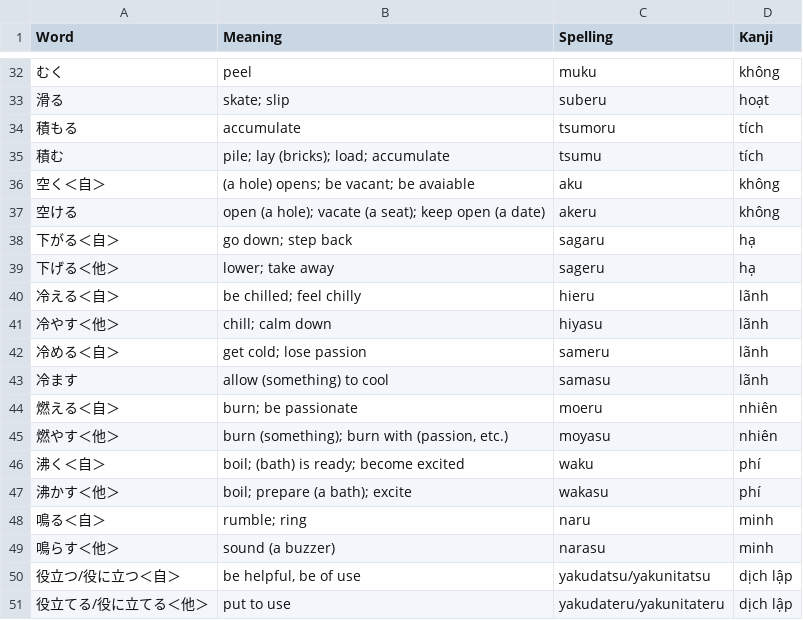
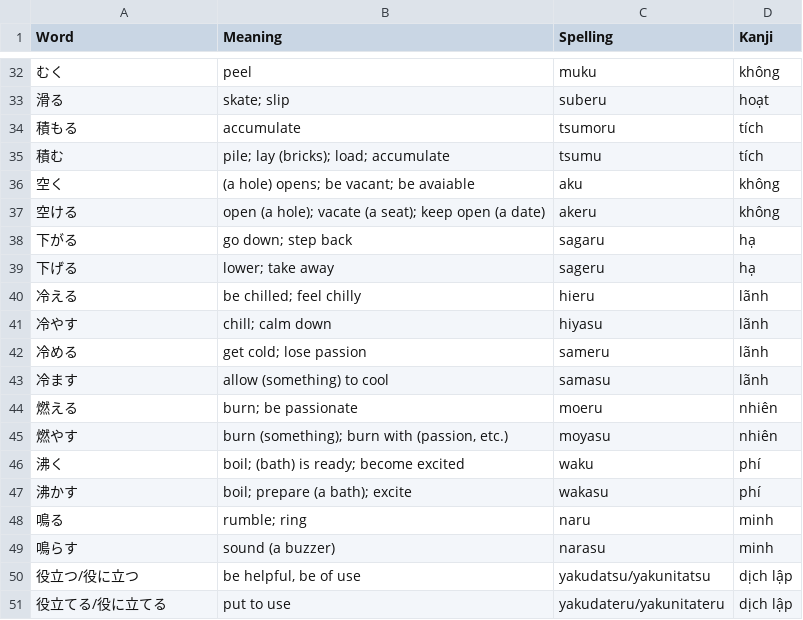
Before and after one commit to NguyenQuangMinh0504/mimikara_oboeru_n3_vocab_quiz, a CSV file: Data/Dictionary/unit4.csv, drawn as a sheet; only a part is shown, gaps mark what is left out; the diff covers the shown part only.

Commit message:
remove <自> and <他> from words

```diff
--- a/Data/Dictionary/unit4.csv
+++ b/Data/Dictionary/unit4.csv
@@ -35,17 +35,17 @@ Word,Meaning,Spelling,Kanji
 積む,pile; lay (bricks); load; accumulate,tsumu,tích
-空く＜自＞,(a hole) opens; be vacant; be avaiable,aku,không
+空く,(a hole) opens; be vacant; be avaiable,aku,không
 空ける,open (a hole); vacate (a seat); keep open (a date),akeru,không
-下がる＜自＞,go down; step back,sagaru,hạ
-下げる＜他＞,lower; take away,sageru,hạ
-冷える＜自＞,be chilled; feel chilly,hieru,lãnh
-冷やす＜他＞,chill; calm down,hiyasu,lãnh
-冷める＜自＞,get cold; lose passion,sameru,lãnh
+下がる,go down; step back,sagaru,hạ
+下げる,lower; take away,sageru,hạ
+冷える,be chilled; feel chilly,hieru,lãnh
+冷やす,chill; calm down,hiyasu,lãnh
+冷める,get cold; lose passion,sameru,lãnh
 冷ます,allow (something) to cool,samasu,lãnh
-燃える＜自＞,burn; be passionate,moeru,nhiên
-燃やす＜他＞,"burn (something); burn with (passion, etc.)",moyasu,nhiên
-沸く＜自＞,boil; (bath) is ready; become excited,waku,phí
-沸かす＜他＞,boil; prepare (a bath); excite,wakasu,phí
-鳴る＜自＞,rumble; ring,naru,minh
-鳴らす＜他＞,sound (a buzzer),narasu,minh
-役立つ/役に立つ＜自＞,"be helpful, be of use",yakudatsu/yakunitatsu,dịch lập
-役立てる/役に立てる＜他＞,put to use,yakudateru/yakunitateru,dịch lập
+燃える,burn; be passionate,moeru,nhiên
+燃やす,"burn (something); burn with (passion, etc.)",moyasu,nhiên
+沸く,boil; (bath) is ready; become excited,waku,phí
+沸かす,boil; prepare (a bath); excite,wakasu,phí
+鳴る,rumble; ring,naru,minh
+鳴らす,sound (a buzzer),narasu,minh
+役立つ/役に立つ,"be helpful, be of use",yakudatsu/yakunitatsu,dịch lập
+役立てる/役に立てる,put to use,yakudateru/yakunitateru,dịch lập
```
Also changed, not shown: 18 edited cells elsewhere in this file, Data/Dictionary/unit3.csv, 1 other file.
